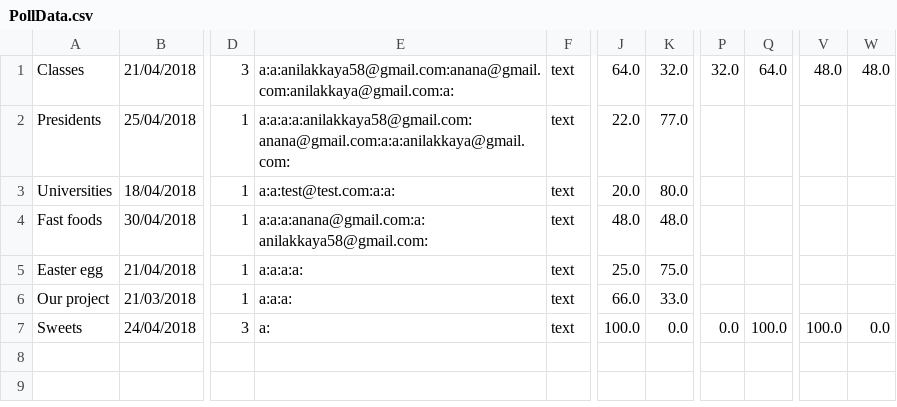
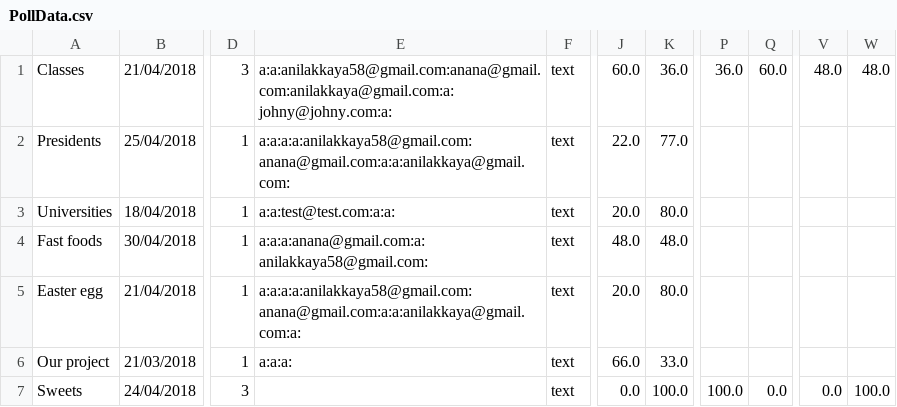
Before and after one commit to MCFreddie777/E-voting, a CSV file: src/Data/PollData.csv, drawn as a sheet; only a part is shown, gaps mark what is left out; removed rows and columns are numbered as before the commit, all else as after; the diff names each change by its address in the sheet, - before the commit and + after, or states it on an @@ line.

```diff
--- a/src/Data/PollData.csv
+++ b/src/Data/PollData.csv
-column P, rows 1-7: 32.0 |  |  |  |  |  | 0.0
+column Q, rows 1-7: 60.0 |  |  |  |  |  | 0.0
-E1: a:a:anilakkaya58@gmail.com:anana@gmail.com:anilakkaya@gmail.com:a:
+E1: a:a:anilakkaya58@gmail.com:anana@gmail.com:anilakkaya@gmail.com:a:johny@johny.com:a:
-J1: 64.0
+J1: 60.0
-K1: 32.0
+K1: 36.0
-P1: 64.0
+P1: 36.0
-E5: a:a:a:a:
+E5: a:a:a:a:anilakkaya58@gmail.com:anana@gmail.com:a:a:anilakkaya@gmail.com:a:
-J5: 25.0
+J5: 20.0
-K5: 75.0
+K5: 80.0
-E7: a:
+E7: (empty)
-J7: 100.0
+J7: 0.0
-K7: 0.0
+K7: 100.0
-V7: 100.0
+V7: 0.0
-W7: 0.0
+W7: 100.0
```
Also changed, not shown: out/production/E-voting/Data/PollData.csv, out/production/E-voting/Data/UsrData.csv, 31 other files.
